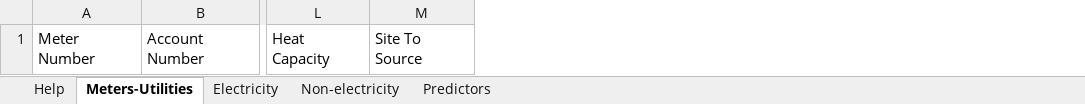
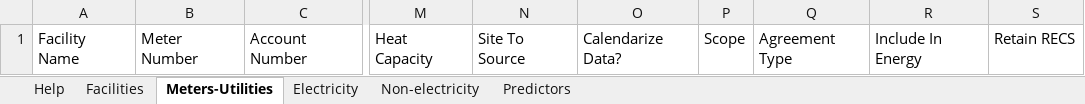
Before and after one commit to ORNL-AMO/VERIFI, an Excel workbook: src/assets/csv_templates/VERIFI-Import-Data.xlsx, sheet Meters-Utilities, drawn as a sheet; only a part is shown, gaps mark what is left out; values as stored, in another font and other column widths than the file's, no borders; conditional formats not drawn; the diff names each change by its address in the sheet, - before the commit and + after, or states it on an @@ line.

Commit message:
new template added and fixes to new facility logic

```diff
--- a/src/assets/csv_templates/VERIFI-Import-Data.xlsx (sheet Meters-Utilities)
+++ b/src/assets/csv_templates/VERIFI-Import-Data.xlsx (sheet Meters-Utilities)
+sheet tab: Facilities
+column A, row 1: Facility Name
+column O, row 1: Calendarize Data?
+column P, row 1: Scope
+column Q, row 1: Agreement Type
+column R, row 1: Include In Energy
+column S, row 1: Retain RECS
```
Also changed, not shown: sheet Electricity, sheet Predictors, sheet Non-electricity, charts or pictures, 4 other files.
